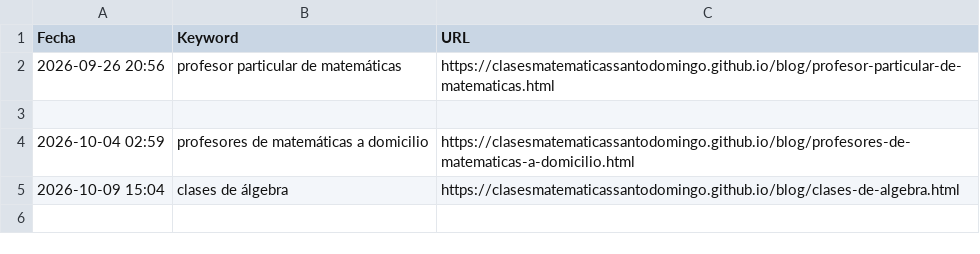
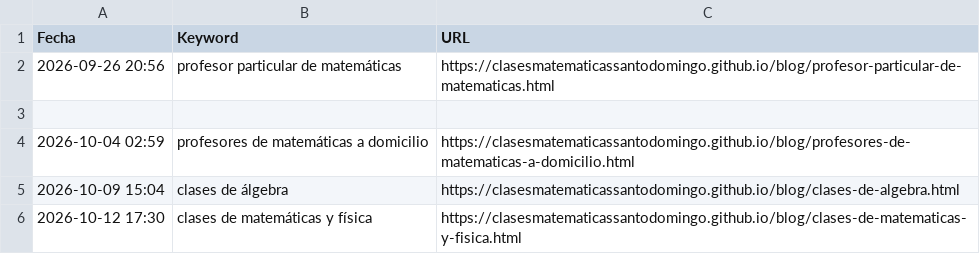
Before and after one commit to clasesmatematicassantodomingo/clasesmatematicassantodomingo.github.io, a CSV file: url_articulos.csv, drawn as a sheet.

```diff
--- a/url_articulos.csv
+++ b/url_articulos.csv
@@ -5 +5,2 @@ Fecha,Keyword,URL
 2026-10-09 15:04,clases de álgebra,https://clasesmatematicassantodomingo.github.io/blog/clases-de-algebra.html
+2026-10-12 17:30,clases de matemáticas y física,https://clasesmatematicassantodomingo.github.io/blog/clases-de-matematicas-y-fisica.html
```
Also changed, not shown: 3 other files.
